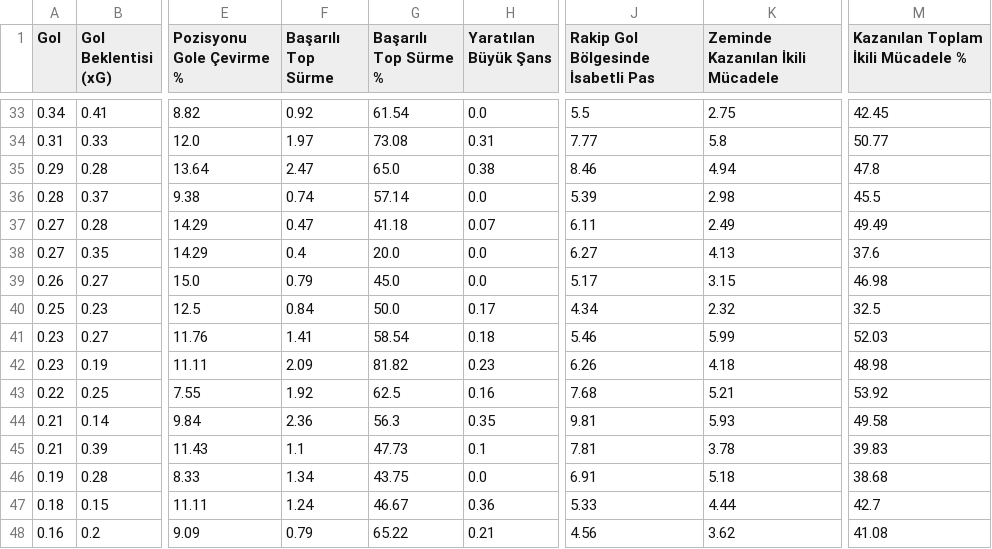
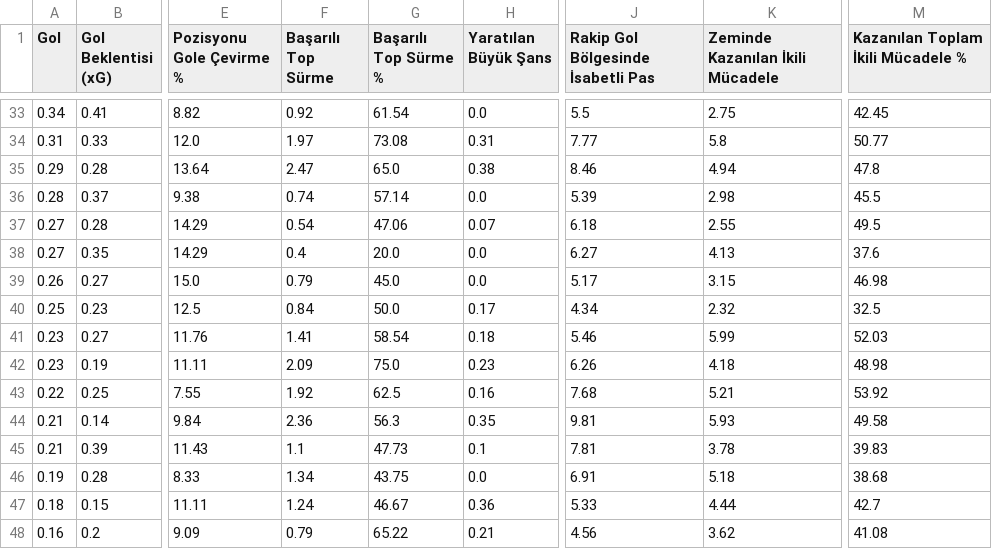
Before and after one commit to scatterradarcsv/csv_scatter_radar_15matches, a CSV file: forwards.csv, drawn as a sheet; only a part is shown, gaps mark what is left out; the diff names each change by its address in the sheet, - before the commit and + after, or states it on an @@ line.

Commit message:
Updated forwards.csv

```diff
--- a/forwards.csv
+++ b/forwards.csv
-F37 (Başarılı Top Sürme): 0.47
+F37 (Başarılı Top Sürme): 0.54
-G37 (Başarılı Top Sürme %): 41.18
+G37 (Başarılı Top Sürme %): 47.06
-J37: 6.11
+J37: 6.18
-K37 (Zeminde Kazanılan İkili Mücadele): 2.49
+K37 (Zeminde Kazanılan İkili Mücadele): 2.55
-M37: 49.49
+M37: 49.5
-G42 (Başarılı Top Sürme %): 81.82
+G42 (Başarılı Top Sürme %): 75.0
```
